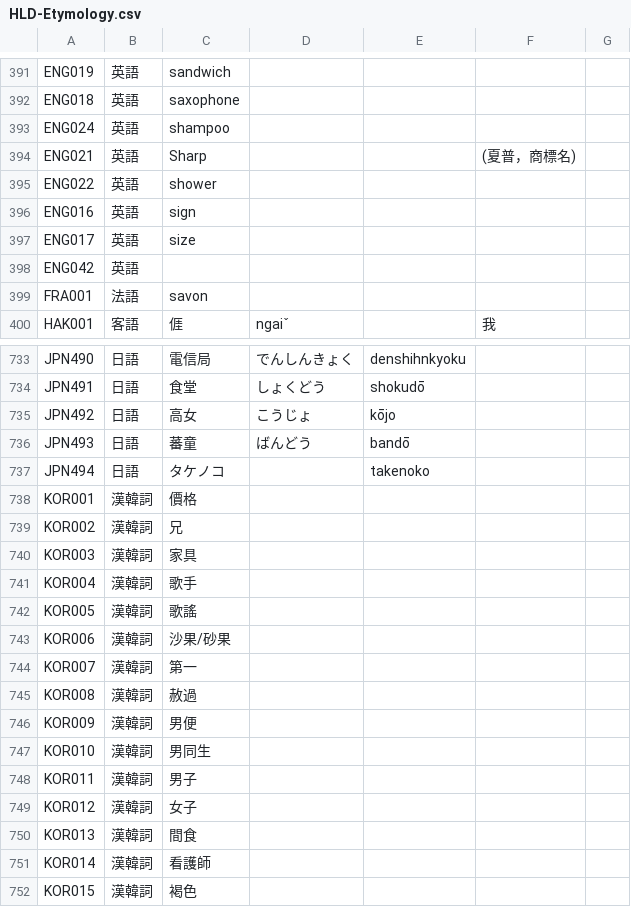
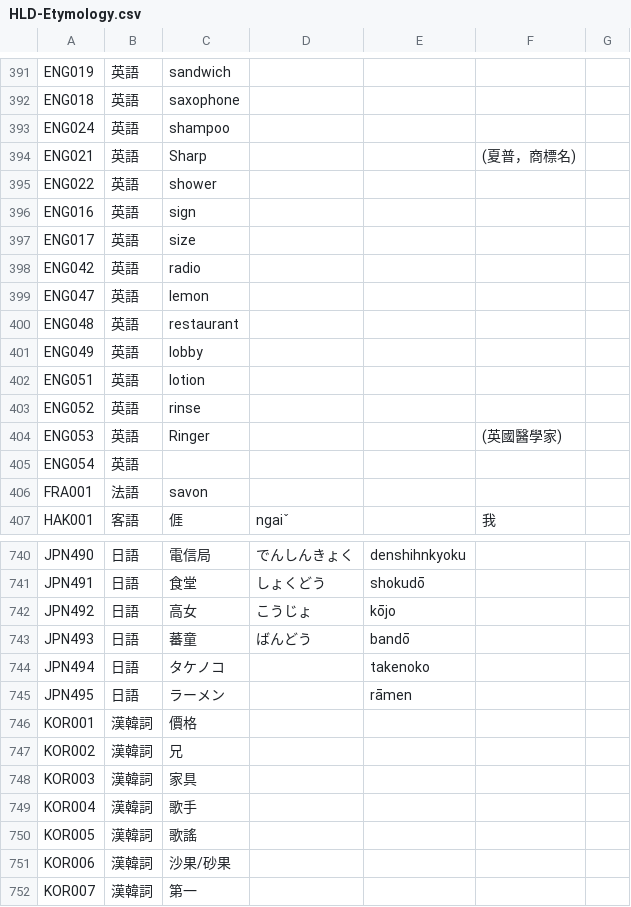
Before and after one commit to haiangdict/HLDDru, a CSV file: data/HLD-Etymology.csv, drawn as a sheet; only a part is shown, gaps mark what is left out; the shorter side is filled out with more unchanged rows.

```diff
--- a/data/HLD-Etymology.csv
+++ b/data/HLD-Etymology.csv
@@ -397,3 +397,10 @@ ENG016,英語,sign,,,,
 ENG017,英語,size,,,,
-ENG042,英語,,,,,
+ENG042,英語,radio,,,,
+ENG047,英語,lemon,,,,
+ENG048,英語,restaurant,,,,
+ENG049,英語,lobby,,,,
+ENG051,英語,lotion,,,,
+ENG052,英語,rinse,,,,
+ENG053,英語,Ringer,,,(英國醫學家),
+ENG054,英語,,,,,
 FRA001,法語,savon,,,,
@@ -737,2 +744,3 @@ JPN493,日語,蕃童,ばんどう,bandō,,
 JPN494,日語,タケノコ,,takenoko,,
+JPN495,日語,ラーメン,,rāmen,,
 KOR001,漢韓詞,價格,,,,
```
